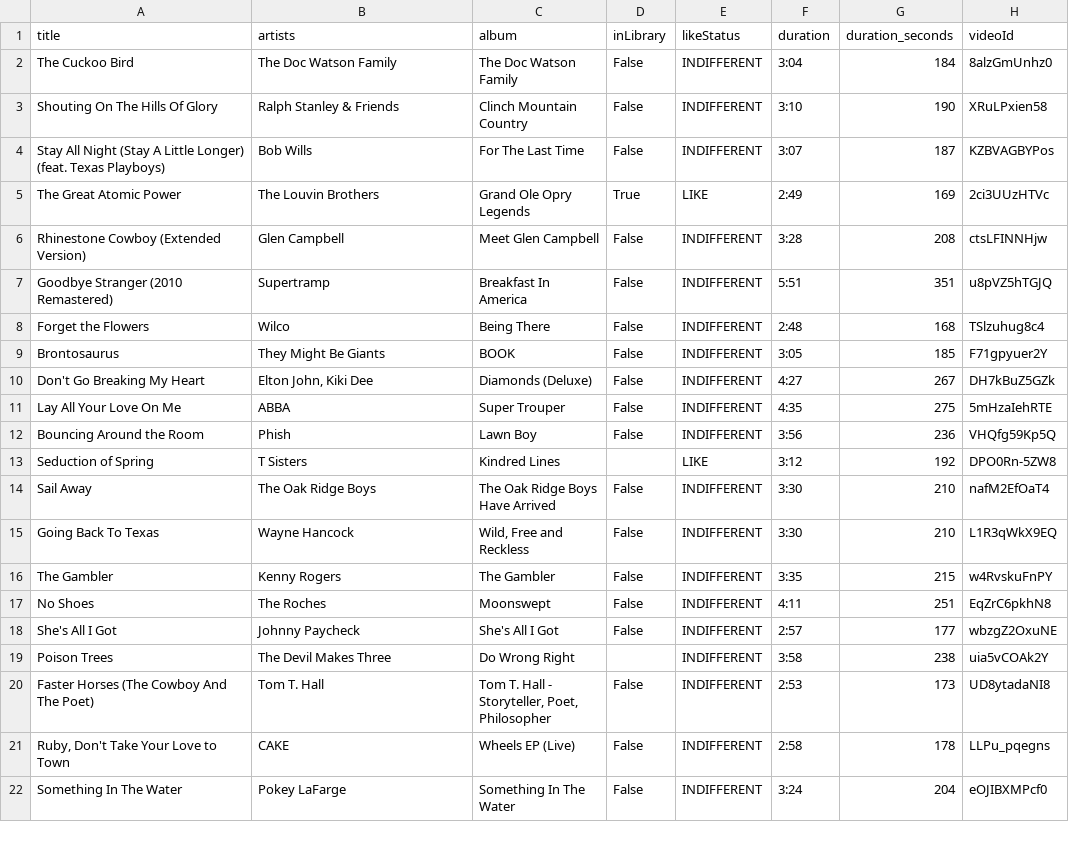
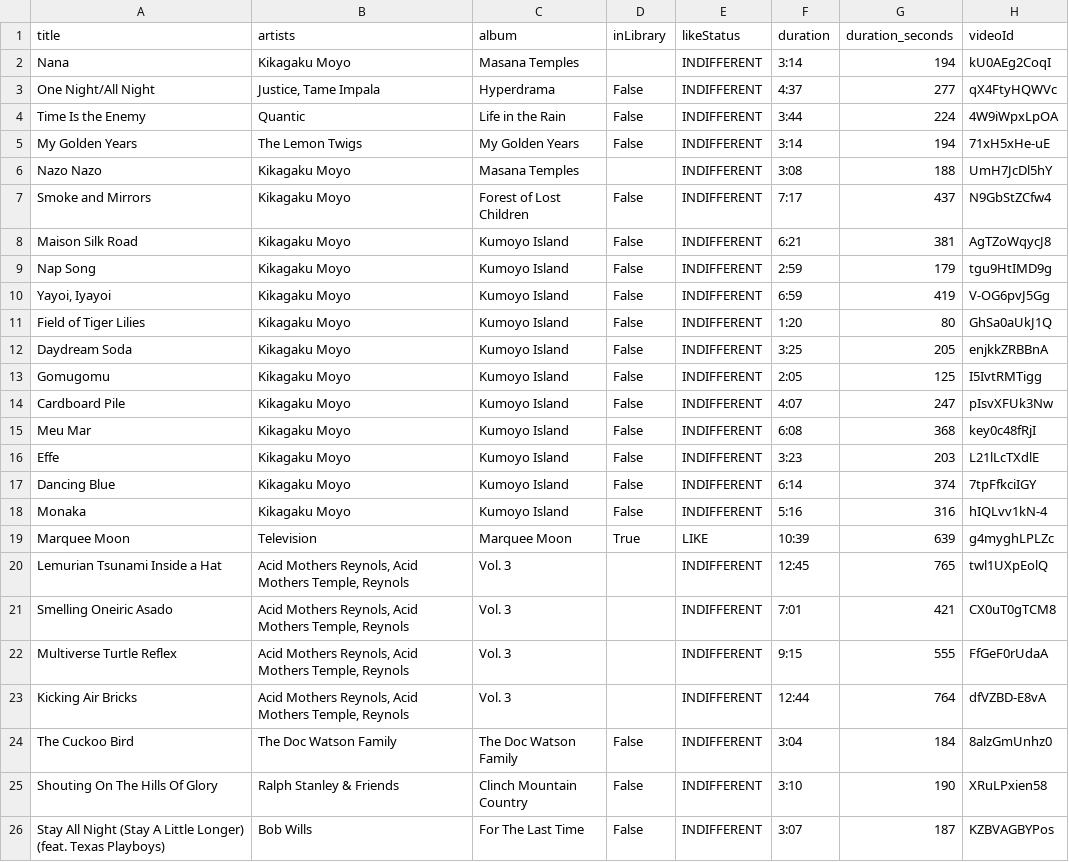
Before and after one commit to jwenerd/ytm-dl, a CSV file: output/history.csv, drawn as a sheet; only a part is shown; the shorter side is filled out with more unchanged rows.

```diff
--- a/output/history.csv
+++ b/output/history.csv
@@ -1,2 +1,24 @@
 title,artists,album,inLibrary,likeStatus,duration,duration_seconds,videoId
+Nana,Kikagaku Moyo,Masana Temples,,INDIFFERENT,3:14,194,kU0AEg2CoqI
+One Night/All Night,"Justice, Tame Impala",Hyperdrama,False,INDIFFERENT,4:37,277,qX4FtyHQWVc
+Time Is the Enemy,Quantic,Life in the Rain,False,INDIFFERENT,3:44,224,4W9iWpxLpOA
+My Golden Years,The Lemon Twigs,My Golden Years,False,INDIFFERENT,3:14,194,71xH5xHe-uE
+Nazo Nazo,Kikagaku Moyo,Masana Temples,,INDIFFERENT,3:08,188,UmH7JcDl5hY
+Smoke and Mirrors,Kikagaku Moyo,Forest of Lost Children,False,INDIFFERENT,7:17,437,N9GbStZCfw4
+Maison Silk Road,Kikagaku Moyo,Kumoyo Island,False,INDIFFERENT,6:21,381,AgTZoWqycJ8
+Nap Song,Kikagaku Moyo,Kumoyo Island,False,INDIFFERENT,2:59,179,tgu9HtIMD9g
+"Yayoi, Iyayoi",Kikagaku Moyo,Kumoyo Island,False,INDIFFERENT,6:59,419,V-OG6pvJ5Gg
+Field of Tiger Lilies,Kikagaku Moyo,Kumoyo Island,False,INDIFFERENT,1:20,80,GhSa0aUkJ1Q
+Daydream Soda,Kikagaku Moyo,Kumoyo Island,False,INDIFFERENT,3:25,205,enjkkZRBBnA
+Gomugomu,Kikagaku Moyo,Kumoyo Island,False,INDIFFERENT,2:05,125,I5IvtRMTigg
+Cardboard Pile,Kikagaku Moyo,Kumoyo Island,False,INDIFFERENT,4:07,247,pIsvXFUk3Nw
+Meu Mar,Kikagaku Moyo,Kumoyo Island,False,INDIFFERENT,6:08,368,key0c48fRjI
+Effe,Kikagaku Moyo,Kumoyo Island,False,INDIFFERENT,3:23,203,L21lLcTXdlE
+Dancing Blue,Kikagaku Moyo,Kumoyo Island,False,INDIFFERENT,6:14,374,7tpFfkciIGY
+Monaka,Kikagaku Moyo,Kumoyo Island,False,INDIFFERENT,5:16,316,hIQLvv1kN-4
+Marquee Moon,Television,Marquee Moon,True,LIKE,10:39,639,g4myghLPLZc
+Lemurian Tsunami Inside a Hat,"Acid Mothers Reynols, Acid Mothers Temple, Reynols",Vol. 3,,INDIFFERENT,12:45,765,twl1UXpEolQ
+Smelling Oneiric Asado,"Acid Mothers Reynols, Acid Mothers Temple, Reynols",Vol. 3,,INDIFFERENT,7:01,421,CX0uT0gTCM8
+Multiverse Turtle Reflex,"Acid Mothers Reynols, Acid Mothers Temple, Reynols",Vol. 3,,INDIFFERENT,9:15,555,FfGeF0rUdaA
+Kicking Air Bricks,"Acid Mothers Reynols, Acid Mothers Temple, Reynols",Vol. 3,,INDIFFERENT,12:44,764,dfVZBD-E8vA
 The Cuckoo Bird,The Doc Watson Family,The Doc Watson Family,False,INDIFFERENT,3:04,184,8alzGmUnhz0
```
Also changed, not shown: output/library_songs.csv, output/liked_songs.csv, 4 other files.
